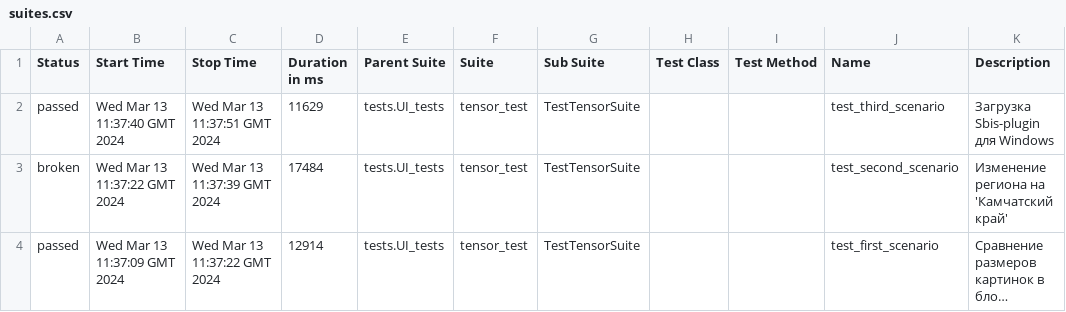
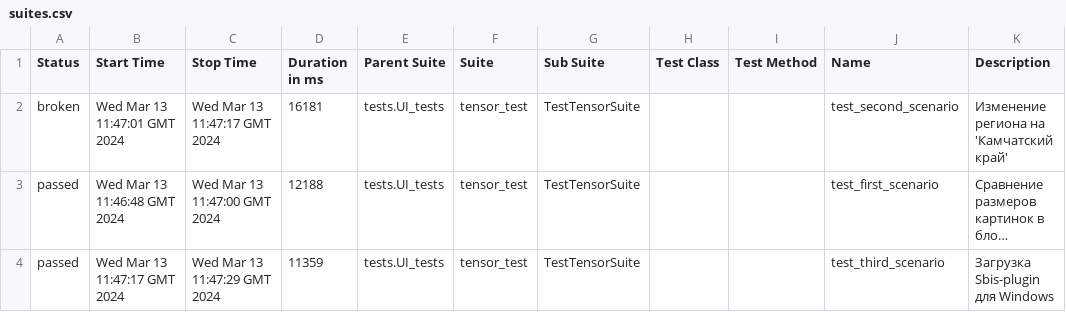
Before and after one commit to VitGT73/tensor, a CSV file: data/suites.csv, drawn as a sheet; long unchanged cells end in …; removed rows and columns are numbered as before the commit, all else as after; the diff names each change by its address in the sheet, - before the commit and + after, or states it on an @@ line.

Commit message:
Deploying to gh-pages from @ VitGT73/tensor@f0b87729ea1184b71042b6819f691f6f8572bd32 🚀

```diff
--- a/data/suites.csv
+++ b/data/suites.csv
-row 2: passed | Wed Mar 13 11:37:40 GMT 2024 | Wed Mar 13 11:37:51 GMT 2024 | 11629 | tests.UI_tests | tensor_test | TestTensorSuite |  |  | test_third_scenario | Загрузка Sbis-plugin для Windows
-B2 (Start Time): Wed Mar 13 11:37:22 GMT 2024
+B2 (Start Time): Wed Mar 13 11:47:01 GMT 2024
-C2 (Stop Time): Wed Mar 13 11:37:39 GMT 2024
+C2 (Stop Time): Wed Mar 13 11:47:17 GMT 2024
-D2 (Duration in ms): 17484
+D2 (Duration in ms): 16181
-B3 (Start Time): Wed Mar 13 11:37:09 GMT 2024
+B3 (Start Time): Wed Mar 13 11:46:48 GMT 2024
-C3 (Stop Time): Wed Mar 13 11:37:22 GMT 2024
+C3 (Stop Time): Wed Mar 13 11:47:00 GMT 2024
-D3 (Duration in ms): 12914
+D3 (Duration in ms): 12188
+row 4: passed | Wed Mar 13 11:47:17 GMT 2024 | Wed Mar 13 11:47:29 GMT 2024 | 11359 | tests.UI_tests | tensor_test | TestTensorSuite |  |  | test_third_scenario | Загрузка Sbis-plugin для Windows
```
Also changed, not shown: 24 other files.
